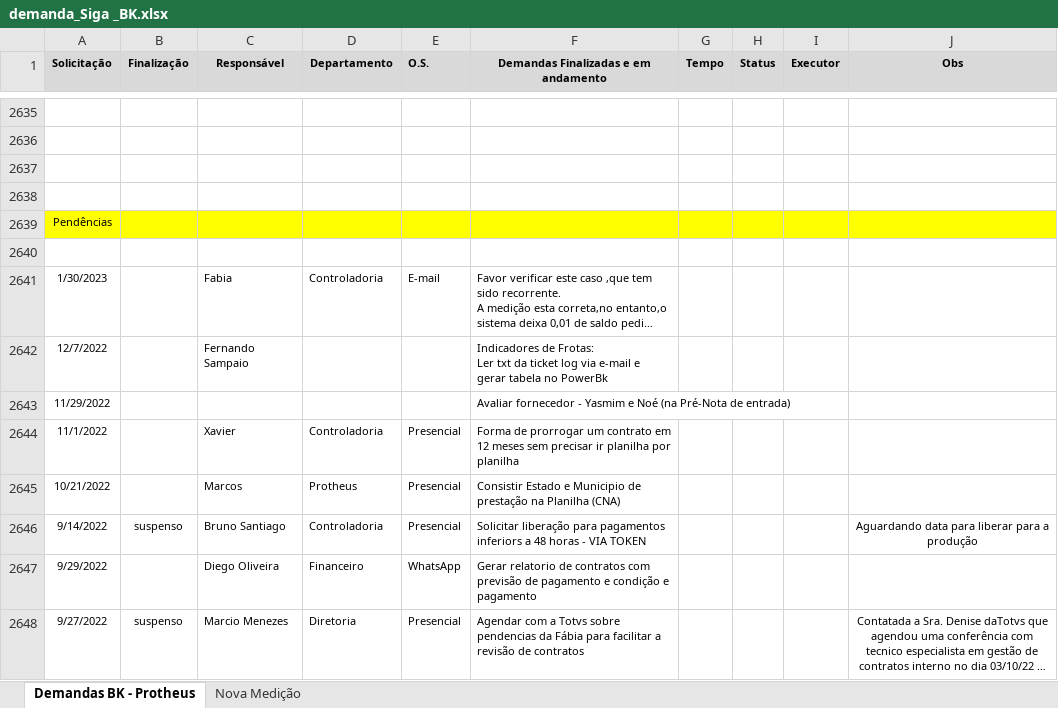
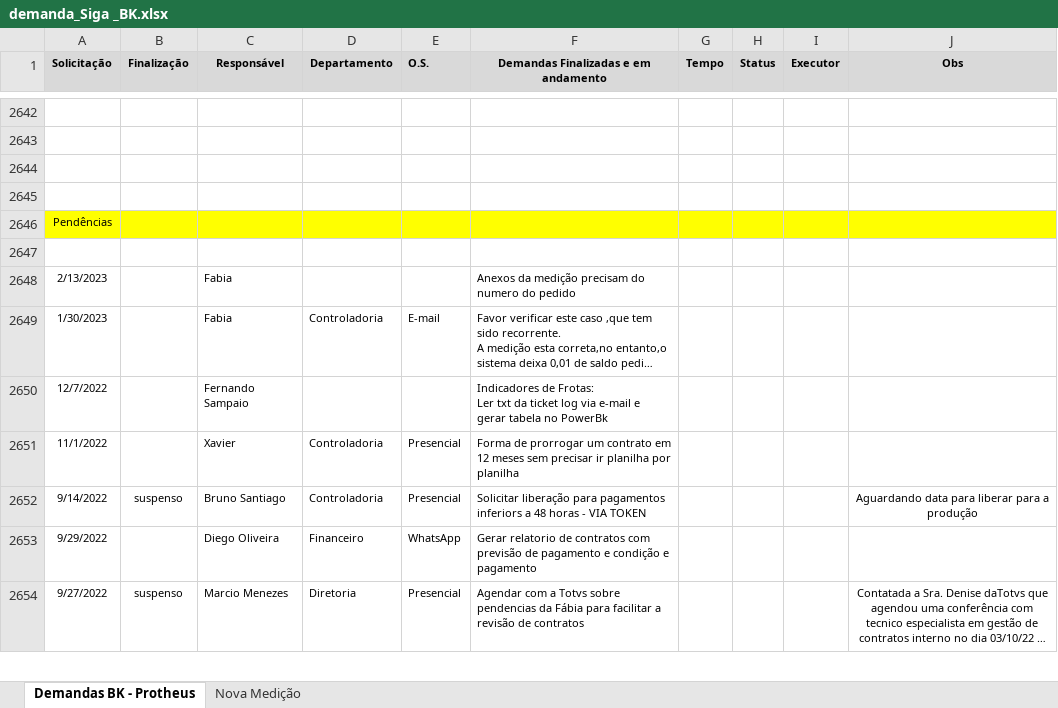
Before and after one commit to marcos-abrahao/bk, an Excel workbook: demanda_Siga _BK.xlsx, sheet Demandas BK - Protheus, drawn as a sheet; only a part is shown, gaps mark what is left out; long unchanged cells end in …; values as stored, in another font and other column widths than the file's, no borders; removed rows and columns are numbered as before the commit, all else as after; the diff covers the shown part only; the diff names each change by its address in the sheet, - before the commit and + after, or states it on an @@ line.

```diff
--- a/demanda_Siga _BK.xlsx (sheet Demandas BK - Protheus)
+++ b/demanda_Siga _BK.xlsx (sheet Demandas BK - Protheus)
@@ row 2633 moved to row 2648: 2/13/2023 @@
-row 2643: 11/29/2022 |  |  |  |  | Avaliar fornecedor - Yasmim e Noé (na Pré-Nota de entrada)
-row 2645: 10/21/2022 |  | Marcos | Protheus | Presencial | Consistir Estado e Municipio de prestação na Planilha (CNA)
```
Also changed, not shown: 8 added rows and 4 removed rows elsewhere in this sheet, 21 other files.
